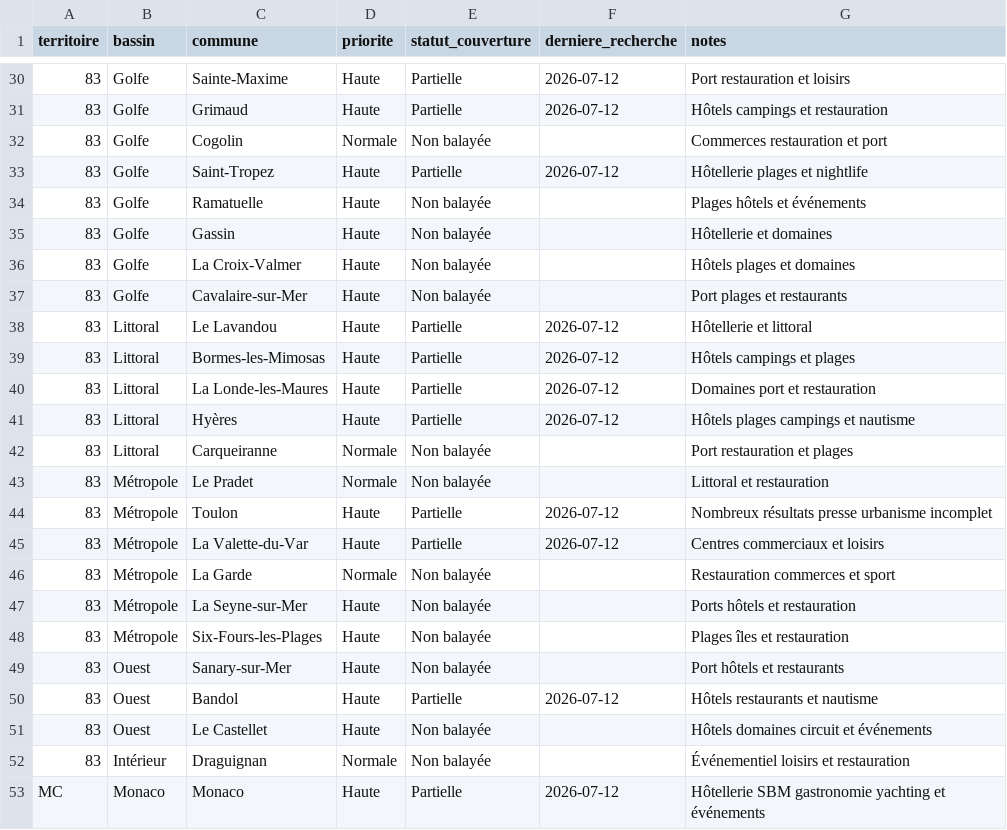
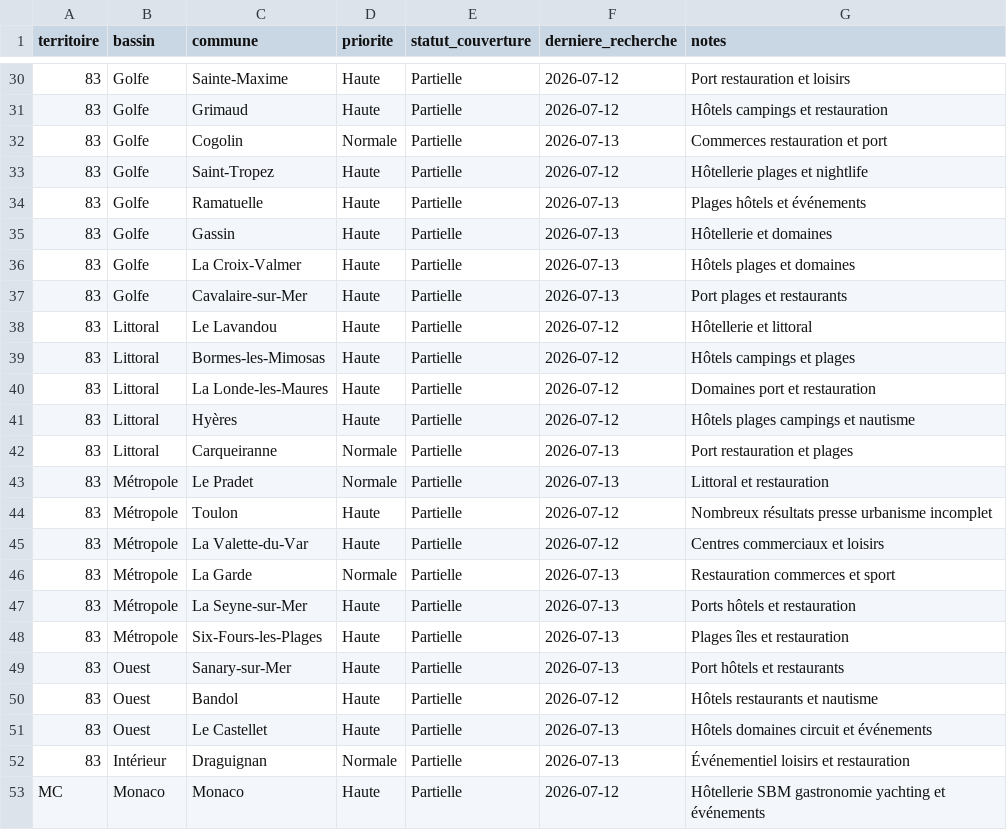
Before and after one commit to klemau84/radar-prospects, a CSV file: data/territoires.csv, drawn as a sheet; only a part is shown, gaps mark what is left out; the diff covers the shown part only.

```diff
--- a/data/territoires.csv
+++ b/data/territoires.csv
@@ -31,8 +31,8 @@ territoire,bassin,commune,priorite,statut_couverture,derniere_recherche,notes
 83,Golfe,Grimaud,Haute,Partielle,2026-07-12,Hôtels campings et restauration
-83,Golfe,Cogolin,Normale,Non balayée,,Commerces restauration et port
+83,Golfe,Cogolin,Normale,Partielle,2026-07-13,Commerces restauration et port
 83,Golfe,Saint-Tropez,Haute,Partielle,2026-07-12,Hôtellerie plages et nightlife
-83,Golfe,Ramatuelle,Haute,Non balayée,,Plages hôtels et événements
-83,Golfe,Gassin,Haute,Non balayée,,Hôtellerie et domaines
-83,Golfe,La Croix-Valmer,Haute,Non balayée,,Hôtels plages et domaines
-83,Golfe,Cavalaire-sur-Mer,Haute,Non balayée,,Port plages et restaurants
+83,Golfe,Ramatuelle,Haute,Partielle,2026-07-13,Plages hôtels et événements
+83,Golfe,Gassin,Haute,Partielle,2026-07-13,Hôtellerie et domaines
+83,Golfe,La Croix-Valmer,Haute,Partielle,2026-07-13,Hôtels plages et domaines
+83,Golfe,Cavalaire-sur-Mer,Haute,Partielle,2026-07-13,Port plages et restaurants
 83,Littoral,Le Lavandou,Haute,Partielle,2026-07-12,Hôtellerie et littoral
@@ -41,13 +41,13 @@ territoire,bassin,commune,priorite,statut_couverture,derniere_recherche,notes
 83,Littoral,Hyères,Haute,Partielle,2026-07-12,Hôtels plages campings et nautisme
-83,Littoral,Carqueiranne,Normale,Non balayée,,Port restauration et plages
-83,Métropole,Le Pradet,Normale,Non balayée,,Littoral et restauration
+83,Littoral,Carqueiranne,Normale,Partielle,2026-07-13,Port restauration et plages
+83,Métropole,Le Pradet,Normale,Partielle,2026-07-13,Littoral et restauration
 83,Métropole,Toulon,Haute,Partielle,2026-07-12,Nombreux résultats presse urbanisme incomplet
 83,Métropole,La Valette-du-Var,Haute,Partielle,2026-07-12,Centres commerciaux et loisirs
-83,Métropole,La Garde,Normale,Non balayée,,Restauration commerces et sport
-83,Métropole,La Seyne-sur-Mer,Haute,Non balayée,,Ports hôtels et restauration
-83,Métropole,Six-Fours-les-Plages,Haute,Non balayée,,Plages îles et restauration
-83,Ouest,Sanary-sur-Mer,Haute,Non balayée,,Port hôtels et restaurants
+83,Métropole,La Garde,Normale,Partielle,2026-07-13,Restauration commerces et sport
+83,Métropole,La Seyne-sur-Mer,Haute,Partielle,2026-07-13,Ports hôtels et restauration
+83,Métropole,Six-Fours-les-Plages,Haute,Partielle,2026-07-13,Plages îles et restauration
+83,Ouest,Sanary-sur-Mer,Haute,Partielle,2026-07-13,Port hôtels et restaurants
 83,Ouest,Bandol,Haute,Partielle,2026-07-12,Hôtels restaurants et nautisme
-83,Ouest,Le Castellet,Haute,Non balayée,,Hôtels domaines circuit et événements
-83,Intérieur,Draguignan,Normale,Non balayée,,Événementiel loisirs et restauration
+83,Ouest,Le Castellet,Haute,Partielle,2026-07-13,Hôtels domaines circuit et événements
+83,Intérieur,Draguignan,Normale,Partielle,2026-07-13,Événementiel loisirs et restauration
 MC,Monaco,Monaco,Haute,Partielle,2026-07-12,Hôtellerie SBM gastronomie yachting et événements
```
Also changed, not shown: 30 edited cells elsewhere in this file, data/prospects.csv.
